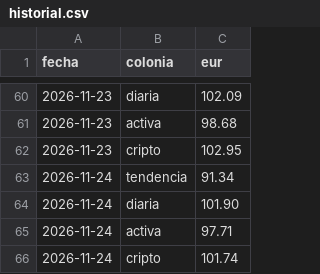
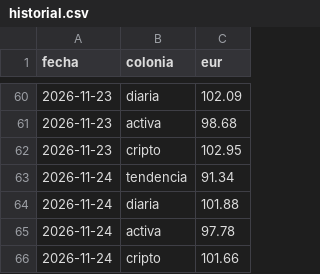
Before and after one commit to danelguti20-lang/trading-bot, a CSV file: historial.csv, drawn as a sheet; only a part is shown, gaps mark what is left out.

```diff
--- a/historial.csv
+++ b/historial.csv
@@ -63,4 +63,4 @@ fecha,colonia,eur
 2026-11-24,tendencia,91.34
-2026-11-24,diaria,101.90
-2026-11-24,activa,97.71
-2026-11-24,cripto,101.74
+2026-11-24,diaria,101.88
+2026-11-24,activa,97.78
+2026-11-24,cripto,101.66
```
Also changed, not shown: 5 other files.
